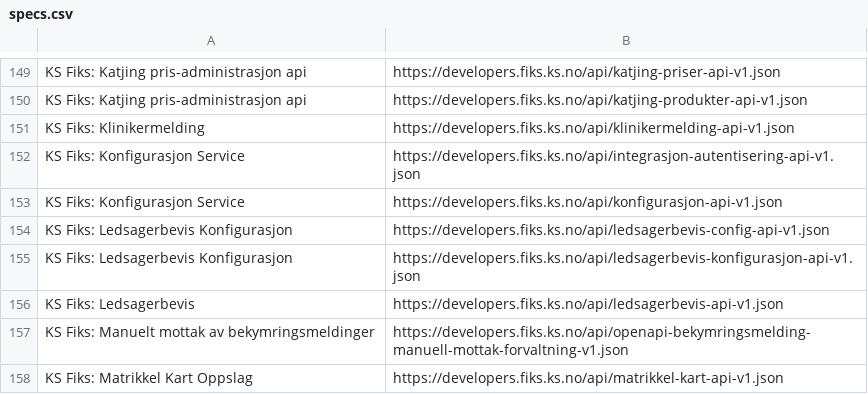
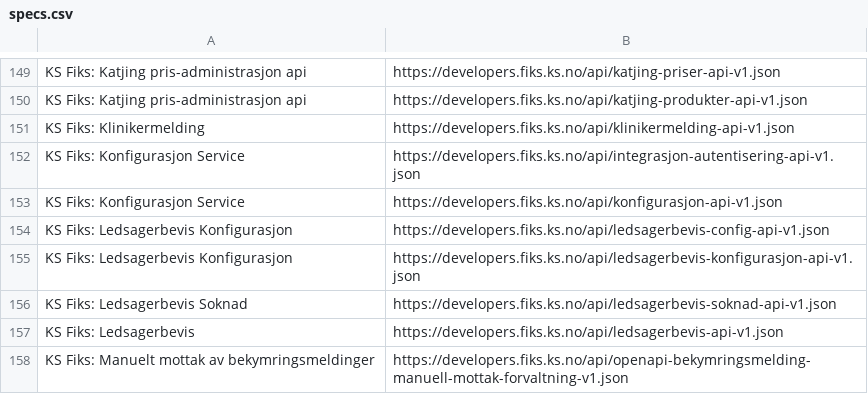
Before and after one commit to ks-no/ks-no.github.io, a CSV file: static/api/specs.csv, drawn as a sheet; only a part is shown, gaps mark what is left out; the shorter side is filled out with more unchanged rows; the diff names each change by its address in the sheet, - before the commit and + after, or states it on an @@ line.

Commit message:
Update specs.csv after generation

```diff
--- a/static/api/specs.csv
+++ b/static/api/specs.csv
+row 156: KS Fiks: Ledsagerbevis Soknad | https://developers.fiks.ks.no/api/ledsagerbevis-soknad-api-v1.json
```
